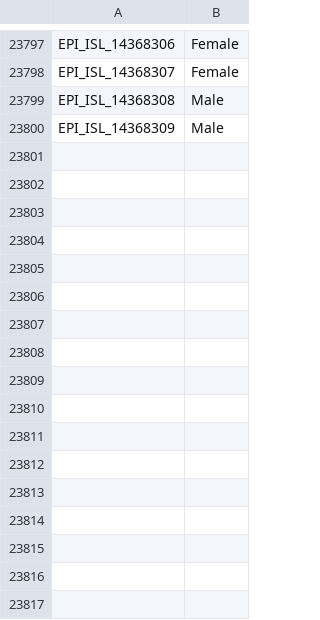
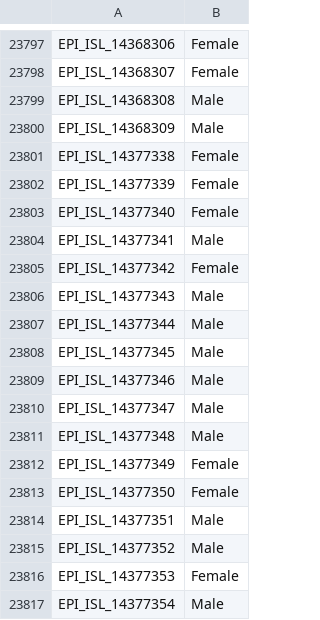
Before and after one commit to mgvi-nibm/c19-gsv, a CSV file: gender.csv, drawn as a sheet; only a part is shown, gaps mark what is left out; the diff names each change by its address in the sheet, - before the commit and + after, or states it on an @@ line.

```diff
--- a/gender.csv
+++ b/gender.csv
+row 23801: EPI_ISL_14377338 | Female
+row 23802: EPI_ISL_14377339 | Female
+row 23803: EPI_ISL_14377340 | Female
+row 23804: EPI_ISL_14377341 | Male
+row 23805: EPI_ISL_14377342 | Female
+row 23806: EPI_ISL_14377343 | Male
+row 23807: EPI_ISL_14377344 | Male
+row 23808: EPI_ISL_14377345 | Male
+row 23809: EPI_ISL_14377346 | Male
+row 23810: EPI_ISL_14377347 | Male
+row 23811: EPI_ISL_14377348 | Male
+row 23812: EPI_ISL_14377349 | Female
+row 23813: EPI_ISL_14377350 | Female
+row 23814: EPI_ISL_14377351 | Male
+row 23815: EPI_ISL_14377352 | Male
+row 23816: EPI_ISL_14377353 | Female
+row 23817: EPI_ISL_14377354 | Male
```
Also changed, not shown: clades.csv, location.csv, 11 other files.
